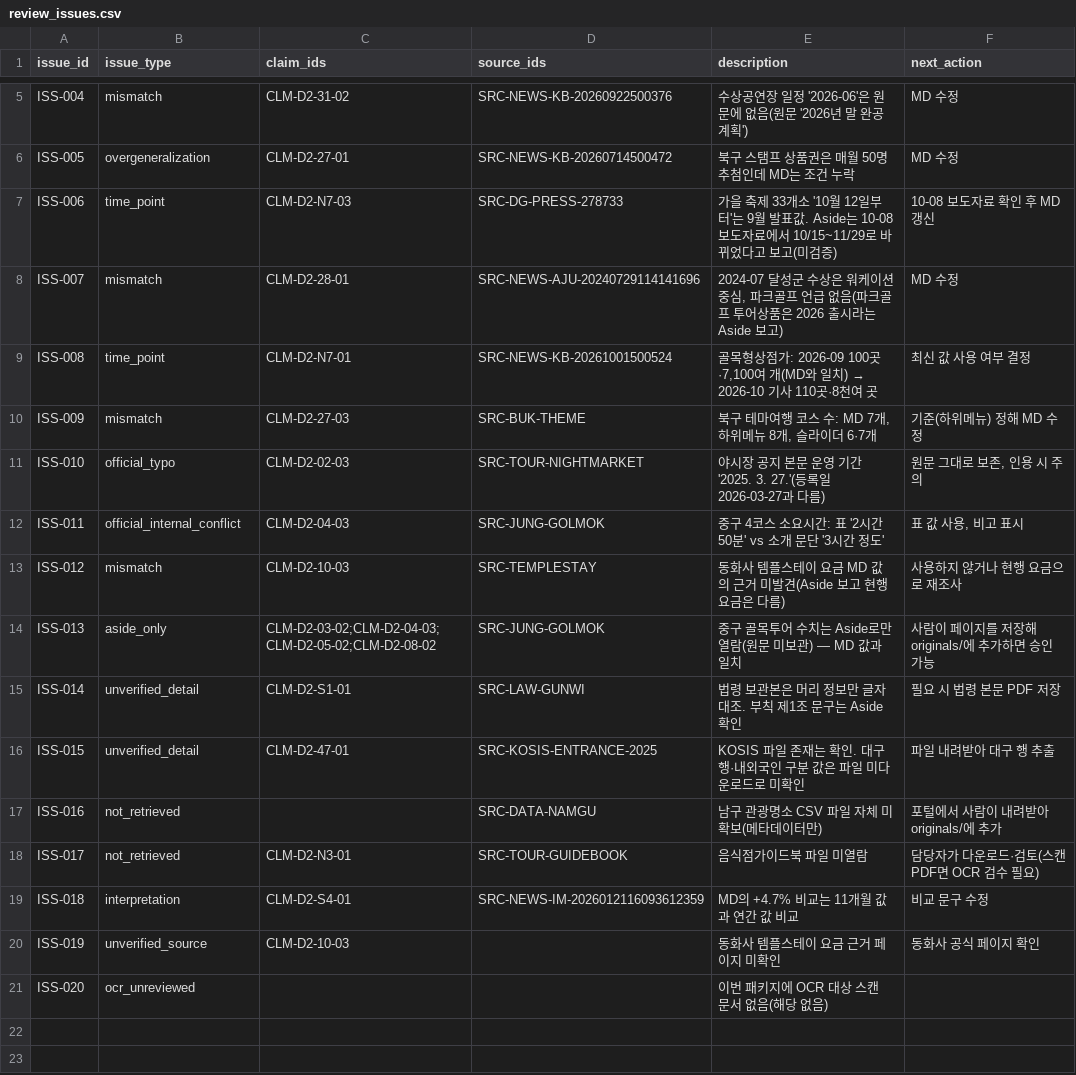
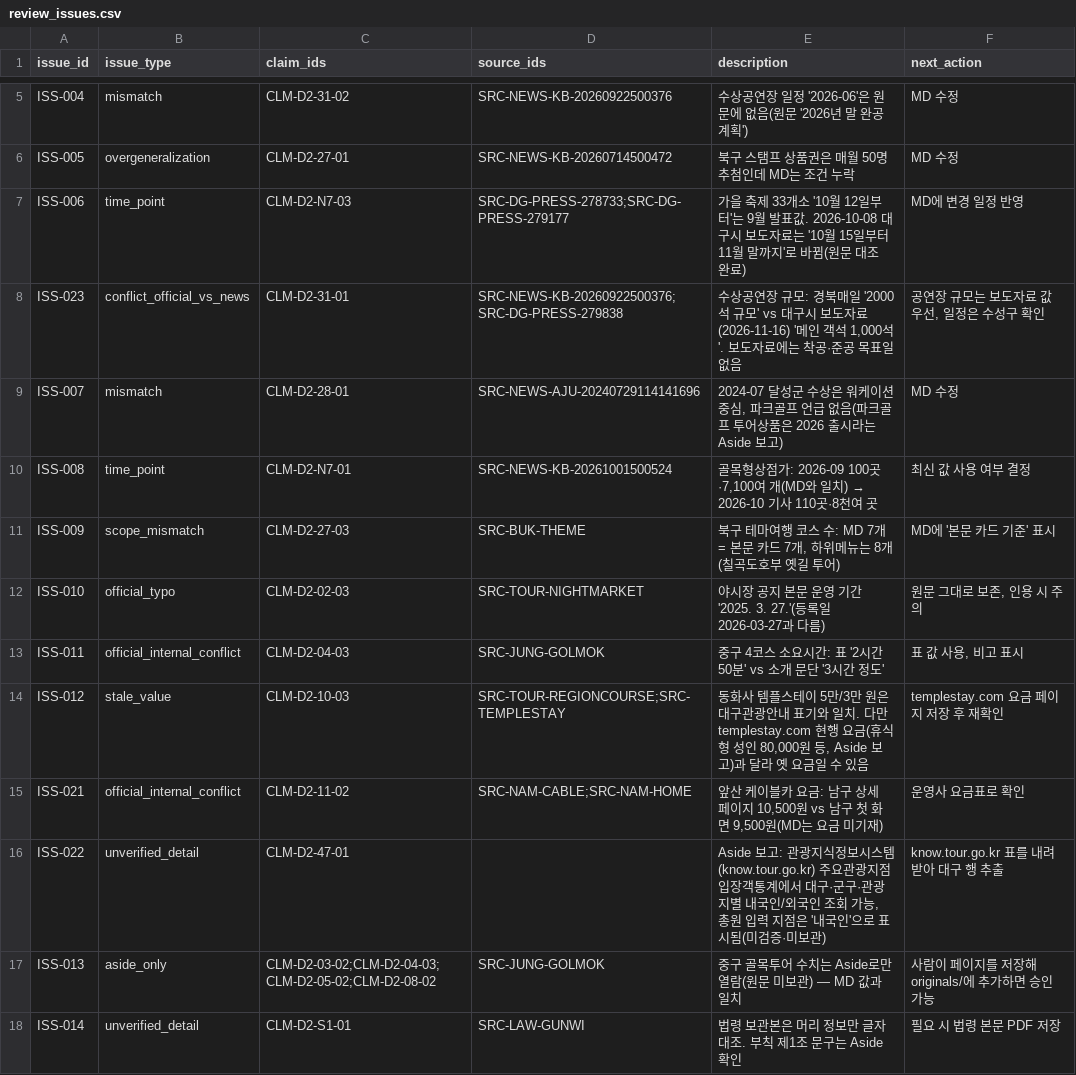
Before and after one commit to k-1026/Chiikawa, a CSV file: 자료 원문/hyunhee_D_통합표_원문DB/review_issues.csv, drawn as a sheet; only a part is shown, gaps mark what is left out; the shorter side is filled out with more unchanged rows.

```diff
--- a/자료 원문/hyunhee_D_통합표_원문DB/review_issues.csv
+++ b/자료 원문/hyunhee_D_통합표_원문DB/review_issues.csv
@@ -6,9 +6,12 @@ ISS-004,mismatch,CLM-D2-31-02,SRC-NEWS-KB-20260922500376,수상공연장 일정
 ISS-005,overgeneralization,CLM-D2-27-01,SRC-NEWS-KB-20260714500472,북구 스탬프 상품권은 매월 50명 추첨인데 MD는 조건 누락,MD 수정
-ISS-006,time_point,CLM-D2-N7-03,SRC-DG-PRESS-278733,가을 축제 33개소 '10월 12일부터'는 9월 발표값. Aside는 10-08 보도자료에서 10/15~11/29로 바뀌었다고 보고(미검증),10-08 보도자료 확인 후 MD 갱신
+ISS-006,time_point,CLM-D2-N7-03,SRC-DG-PRESS-278733;SRC-DG-PRESS-279177,가을 축제 33개소 '10월 12일부터'는 9월 발표값. 2026-10-08 대구시 보도자료는 '10월 15일부터 11월 말까지'로 바뀜(원문 대조 완료),MD에 변경 일정 반영
+ISS-023,conflict_official_vs_news,CLM-D2-31-01,SRC-NEWS-KB-20260922500376;SRC-DG-PRESS-279838,"수상공연장 규모: 경북매일 '2000석 규모' vs 대구시 보도자료(2026-11-16) '메인 객석 1,000석'. 보도자료에는 착공·준공 목표일 없음","공연장 규모는 보도자료 값 우선, 일정은 수성구 확인"
 ISS-007,mismatch,CLM-D2-28-01,SRC-NEWS-AJU-20240729114141696,"2024-07 달성군 수상은 워케이션 중심, 파크골프 언급 없음(파크골프 투어상품은 2026 출시라는 Aside 보고)",MD 수정
 ISS-008,time_point,CLM-D2-N7-01,SRC-NEWS-KB-20261001500524,"골목형상점가: 2026-09 100곳·7,100여 개(MD와 일치) → 2026-10 기사 110곳·8천여 곳",최신 값 사용 여부 결정
-ISS-009,mismatch,CLM-D2-27-03,SRC-BUK-THEME,"북구 테마여행 코스 수: MD 7개, 하위메뉴 8개, 슬라이더 6·7개",기준(하위메뉴) 정해 MD 수정
+ISS-009,scope_mismatch,CLM-D2-27-03,SRC-BUK-THEME,"북구 테마여행 코스 수: MD 7개 = 본문 카드 7개, 하위메뉴는 8개(칠곡도호부 옛길 투어)",MD에 '본문 카드 기준' 표시
 ISS-010,official_typo,CLM-D2-02-03,SRC-TOUR-NIGHTMARKET,야시장 공지 본문 운영 기간 '2025. 3. 27.'(등록일 2026-03-27과 다름),"원문 그대로 보존, 인용 시 주의"
 ISS-011,official_internal_conflict,CLM-D2-04-03,SRC-JUNG-GOLMOK,중구 4코스 소요시간: 표 '2시간 50분' vs 소개 문단 '3시간 정도',"표 값 사용, 비고 표시"
-ISS-012,mismatch,CLM-D2-10-03,SRC-TEMPLESTAY,동화사 템플스테이 요금 MD 값의 근거 미발견(Aside 보고 현행 요금은 다름),사용하지 않거나 현행 요금으로 재조사
+ISS-012,stale_value,CLM-D2-10-03,SRC-TOUR-REGIONCOURSE;SRC-TEMPLESTAY,"동화사 템플스테이 5만/3만 원은 대구관광안내 표기와 일치. 다만 templestay.com 현행 요금(휴식형 성인 80,000원 등, Aside 보고)과 달라 옛 요금일 수 있음",templestay.com 요금 페이지 저장 후 재확인
+ISS-021,official_internal_conflict,CLM-D2-11-02,SRC-NAM-CABLE;SRC-NAM-HOME,"앞산 케이블카 요금: 남구 상세 페이지 10,500원 vs 남구 첫 화면 9,500원(MD는 요금 미기재)",운영사 요금표로 확인
+ISS-022,unverified_detail,CLM-D2-47-01,,"Aside 보고: 관광지식정보시스템(know.tour.go.kr) 주요관광지점입장객통계에서 대구·군구·관광지별 내국인/외국인 조회 가능, 총원 입력 지점은 '내국인'으로 표시됨(미검증·미보관)",know.tour.go.kr 표를 내려받아 대구 행 추출
 ISS-013,aside_only,CLM-D2-03-02;CLM-D2-04-03;CLM-D2-05-02;CLM-D2-08-02,SRC-JUNG-GOLMOK,중구 골목투어 수치는 Aside로만 열람(원문 미보관) — MD 값과 일치,사람이 페이지를 저장해 originals/에 추가하면 승인 가능
```
Also changed, not shown: 자료 원문/hyunhee_D_통합표_원문DB/chunk_links.csv, 자료 원문/hyunhee_D_통합표_원문DB/domain_figures.csv, 11 other files.
